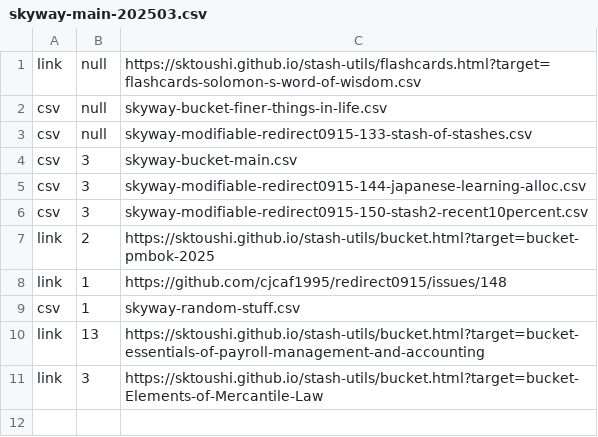
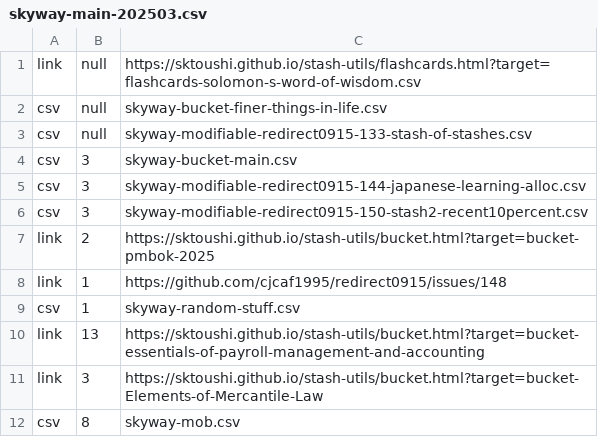
Before and after one commit to sktoushi/stash-utils, a CSV file: skyway-main-202503.csv, drawn as a sheet.

Commit message:
Update skyway-main-202503.csv

```diff
--- a/skyway-main-202503.csv
+++ b/skyway-main-202503.csv
@@ -11 +11,2 @@ link,13,https://sktoushi.github.io/stash-utils/bucket.html?target=bucket-essenti
 link,3,https://sktoushi.github.io/stash-utils/bucket.html?target=bucket-Elements-of-Mercantile-Law
+csv,8,skyway-mob.csv
```
